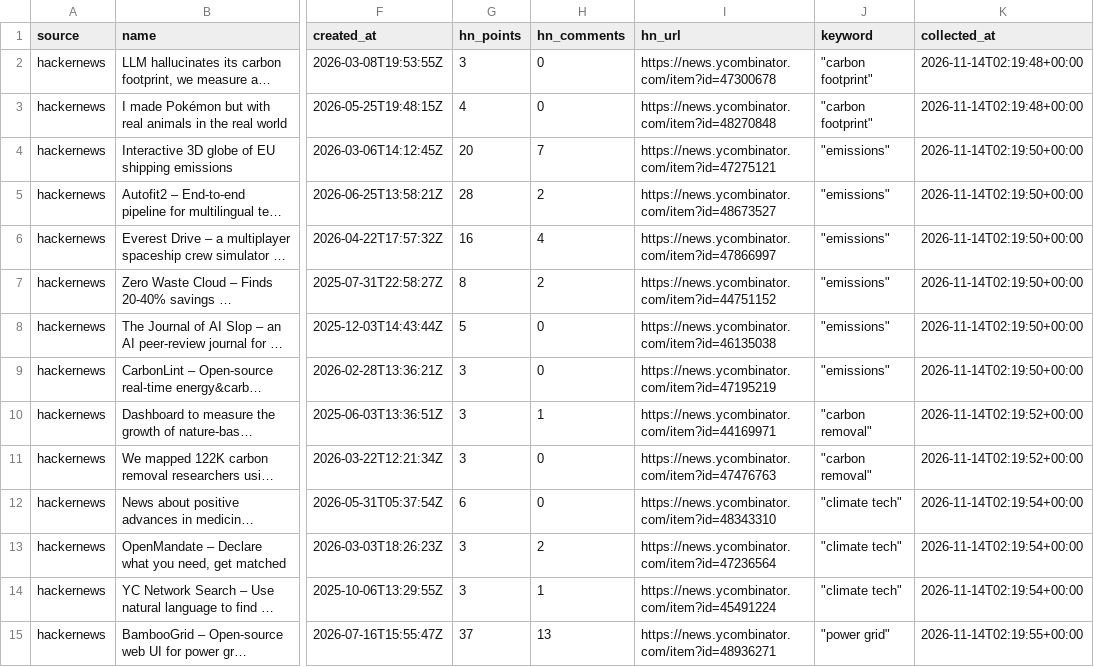
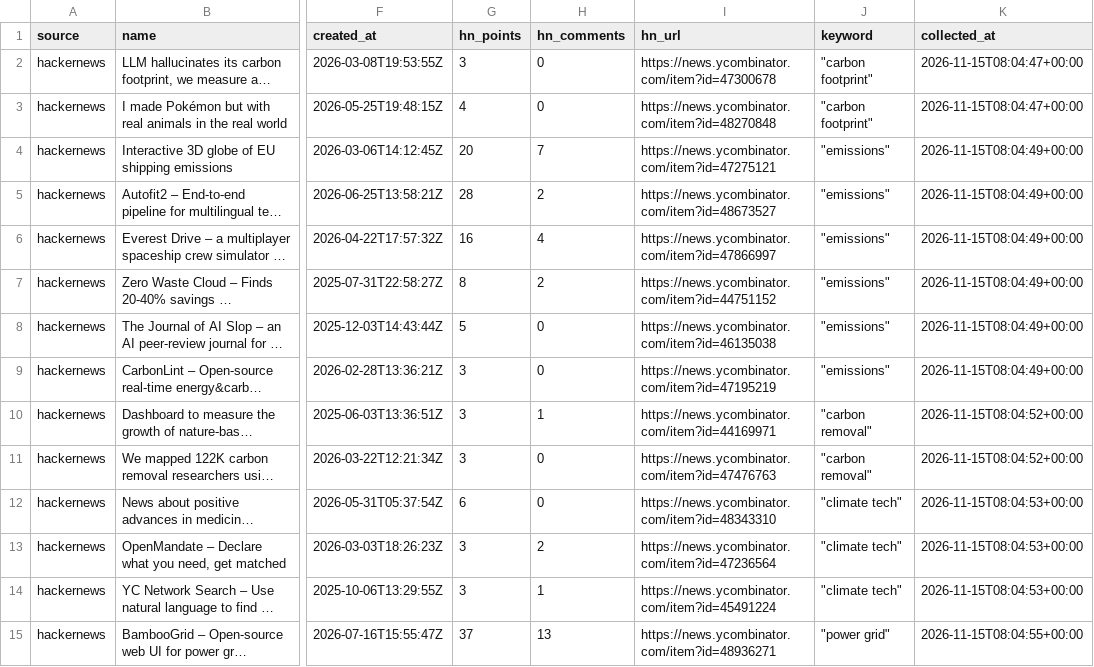
Before and after one commit to nikhil-codedesign/vc-sourcing-engine, a CSV file: data/raw_hn.csv, drawn as a sheet; only a part is shown, gaps mark what is left out; long unchanged cells end in …; the diff covers the shown part only; the diff names each change by its address in the sheet, - before the commit and + after, or states it on an @@ line.

```diff
--- a/data/raw_hn.csv
+++ b/data/raw_hn.csv
-K2:K3 (collected_at): 2026-11-14T02:19:48+00:00
+K2:K3 (collected_at): 2026-11-15T08:04:47+00:00
-K4:K9 (collected_at): 2026-11-14T02:19:50+00:00
+K4:K9 (collected_at): 2026-11-15T08:04:49+00:00
-K10:K11 (collected_at): 2026-11-14T02:19:52+00:00
+K10:K11 (collected_at): 2026-11-15T08:04:52+00:00
-K12:K14 (collected_at): 2026-11-14T02:19:54+00:00
+K12:K14 (collected_at): 2026-11-15T08:04:53+00:00
-K15 (collected_at): 2026-11-14T02:19:55+00:00
+K15 (collected_at): 2026-11-15T08:04:55+00:00
```
Also changed, not shown: 20 edited cells elsewhere in this file, data/raw_github.csv, data/raw_nsf.csv, 3 other files.
